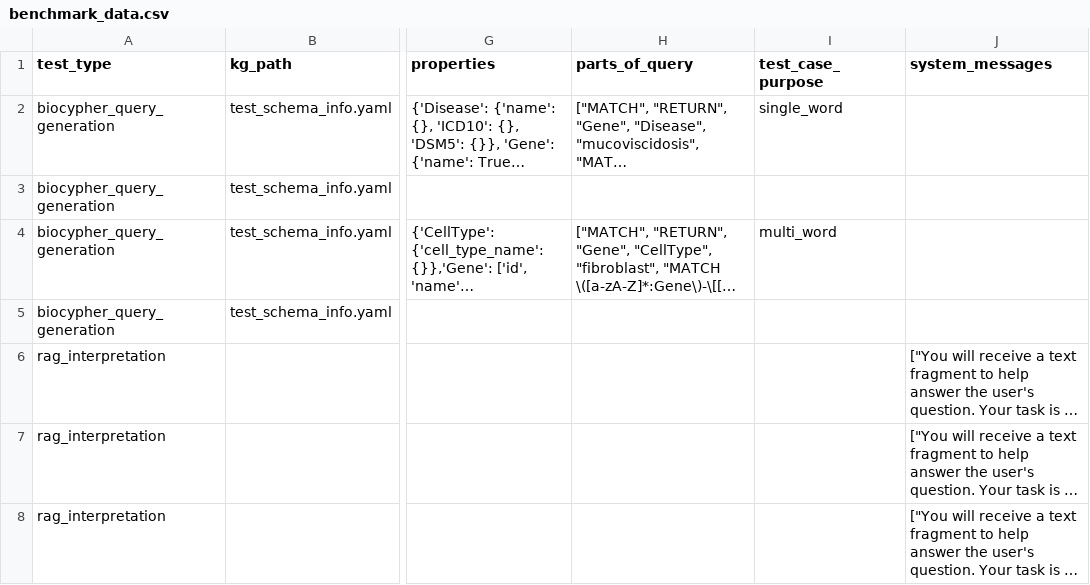
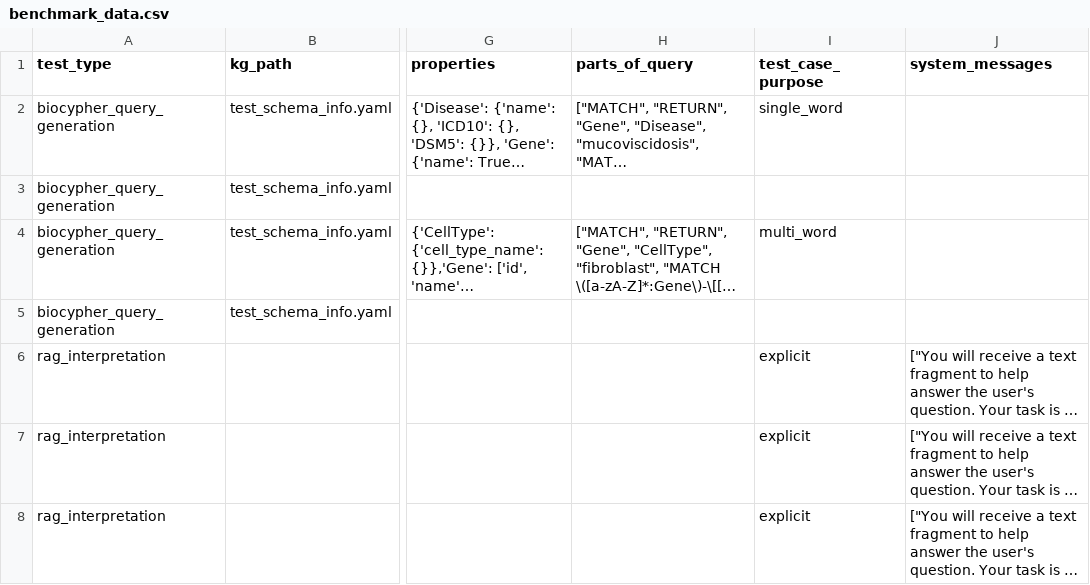
Before and after one commit to biocypher/biochatter, a CSV file: benchmark/data/benchmark_data.csv, drawn as a sheet; only a part is shown, gaps mark what is left out; long unchanged cells end in …; the diff covers the shown part only; the diff names each change by its address in the sheet, - before the commit and + after, or states it on an @@ line.

Commit message:
implicit test case and evaluator LLM

```diff
--- a/benchmark/data/benchmark_data.csv
+++ b/benchmark/data/benchmark_data.csv
-I6:I8 (test_case_purpose): (empty)
+I6:I8 (test_case_purpose): explicit
```
Also changed, not shown: 1 added row and 1 edited cell elsewhere in this file, 2 other files.
